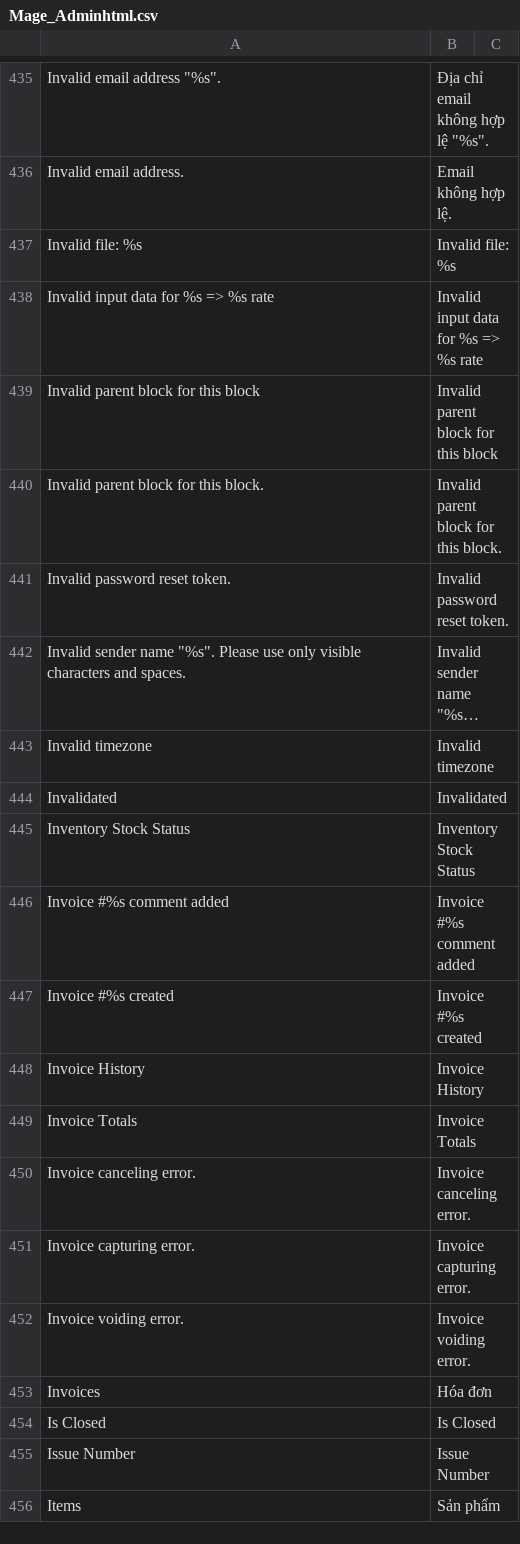
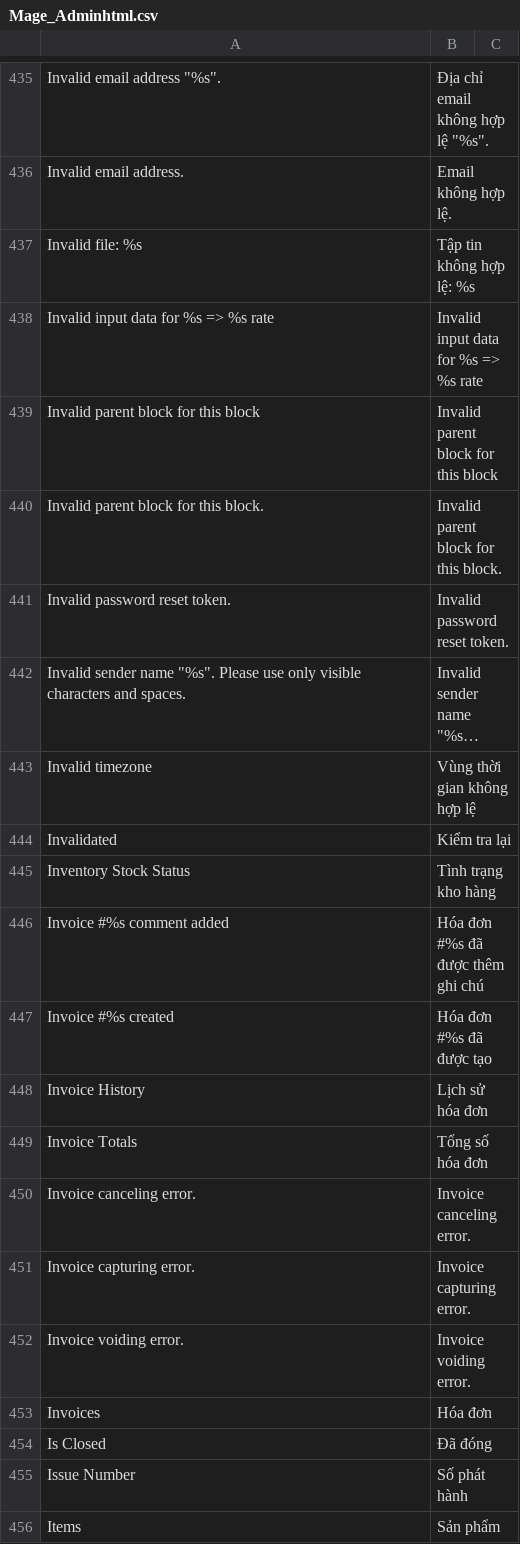
Before and after one commit to vanduc1102/viet-hoa-magento, a CSV file: vi_VN/Mage_Adminhtml.csv, drawn as a sheet; only a part is shown, gaps mark what is left out; long unchanged cells end in …; the diff covers the shown part only; the diff names each change by its address in the sheet, - before the commit and + after, or states it on an @@ line.

```diff
--- a/vi_VN/Mage_Adminhtml.csv
+++ b/vi_VN/Mage_Adminhtml.csv
-B437: Invalid file: %s
+B437: Tập tin không hợp lệ: %s
-B443: Invalid timezone
+B443: Vùng thời gian không hợp lệ
-B444: Invalidated
+B444: Kiểm tra lại
-B445: Inventory Stock Status
+B445: Tình trạng kho hàng
-B446: Invoice #%s comment added
+B446: Hóa đơn #%s đã được thêm ghi chú
-B447: Invoice #%s created
+B447: Hóa đơn #%s đã được tạo
-B448: Invoice History
+B448: Lịch sử hóa đơn
-B449: Invoice Totals
+B449: Tổng số hóa đơn
-B454: Is Closed
+B454: Đã đóng
-B455: Issue Number
+B455: Số phát hành
```
Also changed, not shown: 8 edited cells elsewhere in this file, vi_VN/Mage_Customer.csv.
